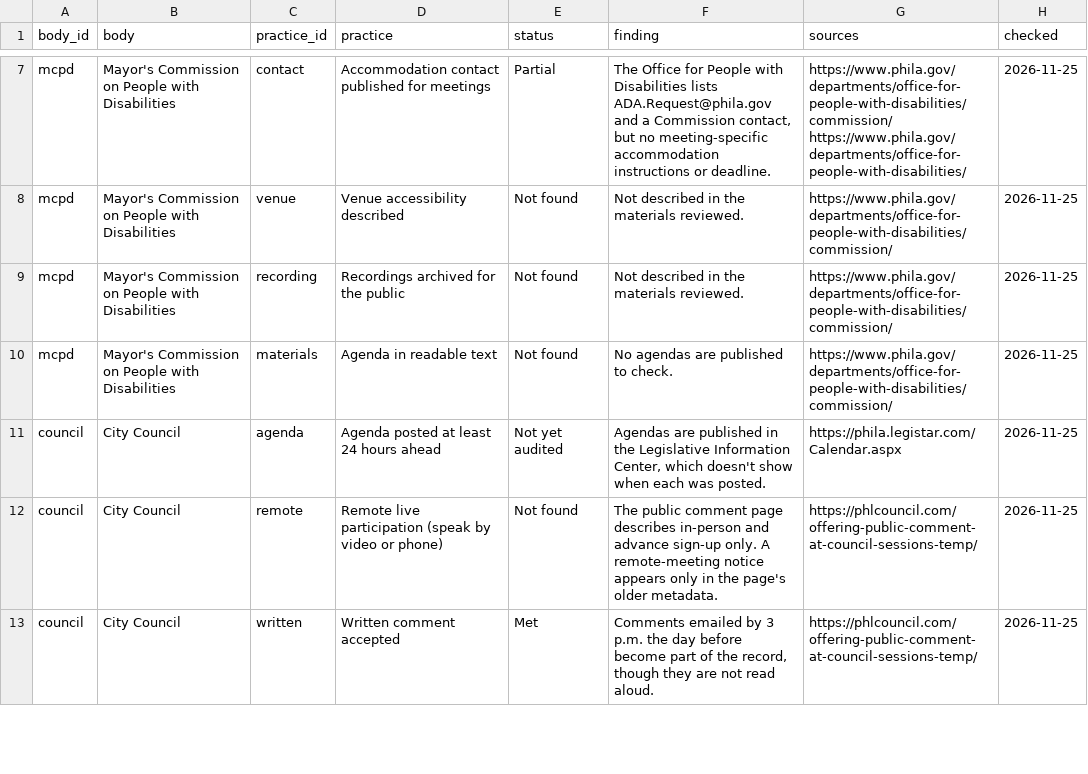
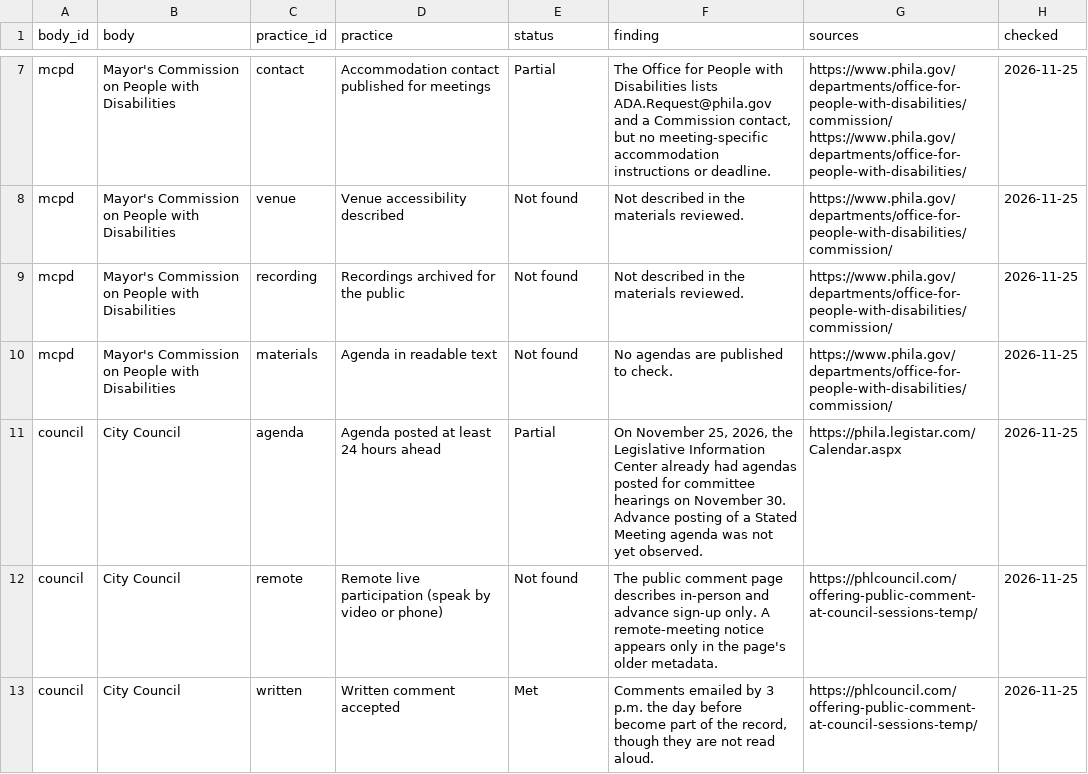
Before and after one commit to meyeringn/open-door-index, a CSV file: data/open-door-index.csv, drawn as a sheet; only a part is shown, gaps mark what is left out.

```diff
--- a/data/open-door-index.csv
+++ b/data/open-door-index.csv
@@ -10,3 +10,3 @@
 "mcpd","Mayor's Commission on People with Disabilities","materials","Agenda in readable text","Not found","No agendas are published to check.","https://www.phila.gov/departments/office-for-people-with-disabilities/commission/","2026-11-25"
-"council","City Council","agenda","Agenda posted at least 24 hours ahead","Not yet audited","Agendas are published in the Legislative Information Center, which doesn't show when each was posted.","https://phila.legistar.com/Calendar.aspx","2026-11-25"
+"council","City Council","agenda","Agenda posted at least 24 hours ahead","Partial","On November 25, 2026, the Legislative Information Center already had agendas posted for committee hearings on November 30. Advance posting of a Stated Meeting agenda was not yet observed.","https://phila.legistar.com/Calendar.aspx","2026-11-25"
 "council","City Council","remote","Remote live participation (speak by video or phone)","Not found","The public comment page describes in-person and advance sign-up only. A remote-meeting notice appears only in the page's older metadata.","https://phlcouncil.com/offering-public-comment-at-council-sessions-temp/","2026-11-25"
```
Also changed, not shown: 4 other files.
